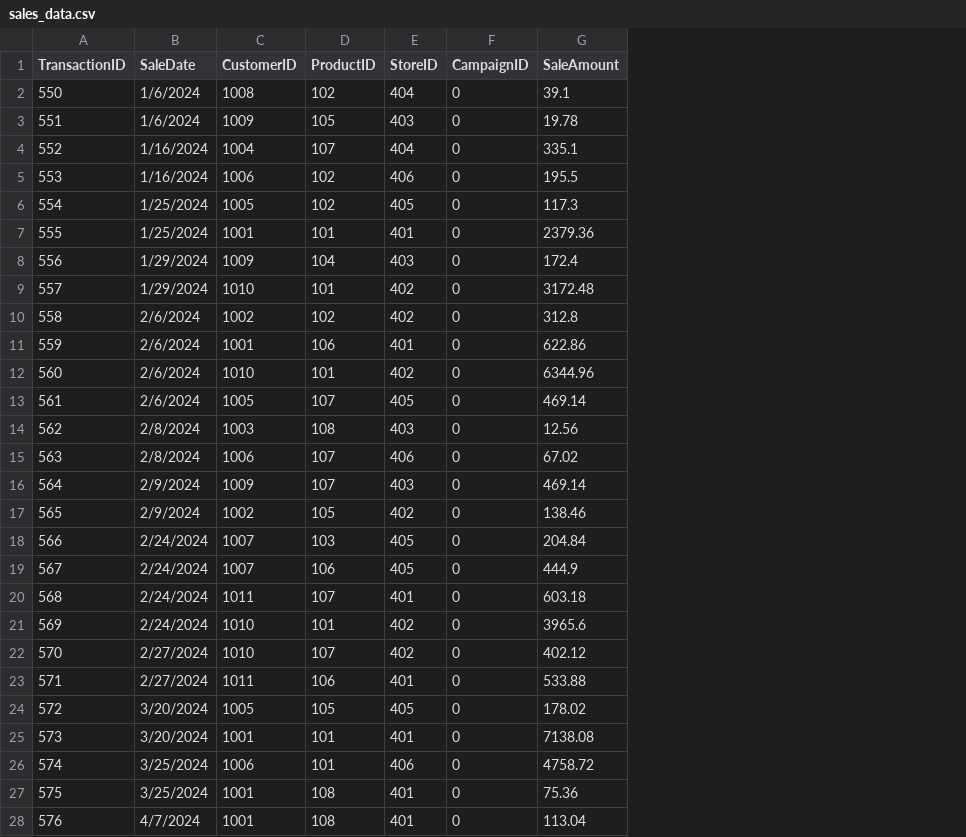
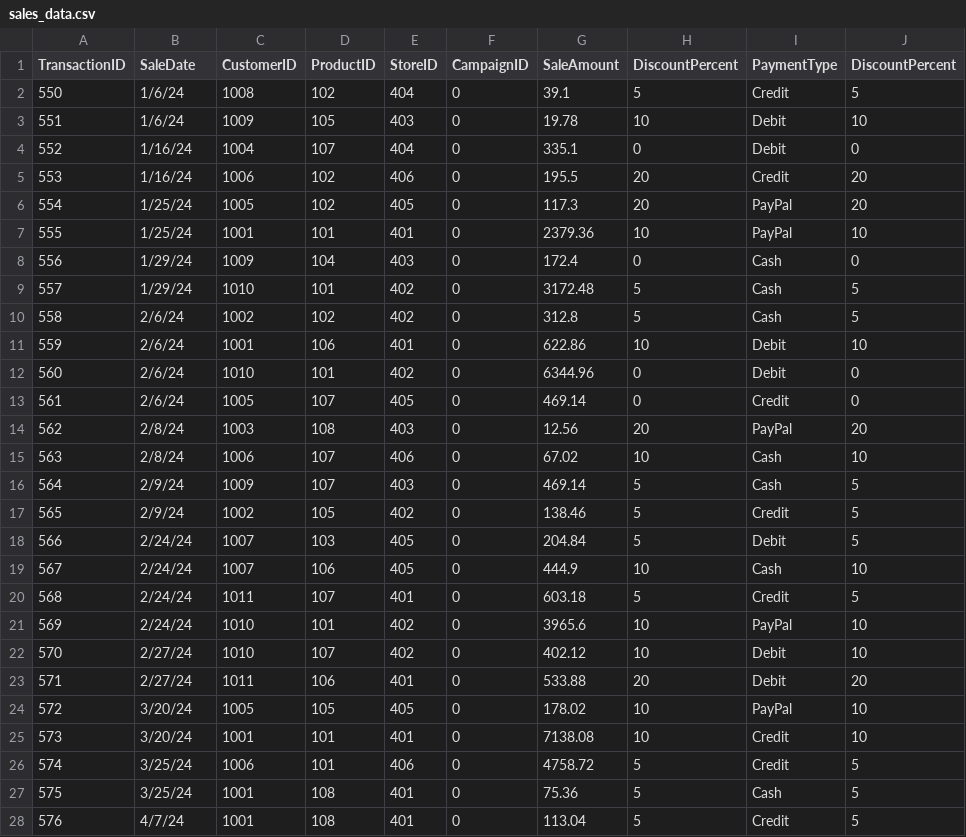
Before and after one commit to LFoster03/smart-store-foster-1, a CSV file: data/raw/sales_data.csv, drawn as a sheet; only a part is shown; the diff covers the shown part only; the diff names each change by its address in the sheet, - before the commit and + after, or states it on an @@ line.

Commit message:
edit data

```diff
--- a/data/raw/sales_data.csv
+++ b/data/raw/sales_data.csv
+column H (DiscountPercent), rows 2-28: 5 | 10 | 0 | 20 | 20 | 10 | 0 | 5 | 5 | 10 | 0 | 0 | 20 | 10 | 5 | 5 | 5 | 10 | 5 | 10 | 10 | 20 | 10 | 10 | 5 | 5 | 5
+column I (PaymentType), rows 2-28: Credit | Debit | Debit | Credit | PayPal | PayPal | Cash | Cash | Cash | Debit | Debit | Credit | PayPal | Cash | Cash | Credit | Debit | Cash | Credit | PayPal | Debit | Debit | PayPal | Credit | Credit | Cash | Credit
+column J (DiscountPercent), rows 2-28: 5 | 10 | 0 | 20 | 20 | 10 | 0 | 5 | 5 | 10 | 0 | 0 | 20 | 10 | 5 | 5 | 5 | 10 | 5 | 10 | 10 | 20 | 10 | 10 | 5 | 5 | 5
-B2:B3 (SaleDate): 1/6/2024
+B2:B3 (SaleDate): 1/6/24
-B4:B5 (SaleDate): 1/16/2024
+B4:B5 (SaleDate): 1/16/24
-B6:B7 (SaleDate): 1/25/2024
+B6:B7 (SaleDate): 1/25/24
-B8:B9 (SaleDate): 1/29/2024
+B8:B9 (SaleDate): 1/29/24
-B10:B13 (SaleDate): 2/6/2024
+B10:B13 (SaleDate): 2/6/24
-B14:B15 (SaleDate): 2/8/2024
+B14:B15 (SaleDate): 2/8/24
-B16:B17 (SaleDate): 2/9/2024
+B16:B17 (SaleDate): 2/9/24
-B18:B21 (SaleDate): 2/24/2024
+B18:B21 (SaleDate): 2/24/24
-B22:B23 (SaleDate): 2/27/2024
+B22:B23 (SaleDate): 2/27/24
-B24:B25 (SaleDate): 3/20/2024
+B24:B25 (SaleDate): 3/20/24
-B26:B27 (SaleDate): 3/25/2024
+B26:B27 (SaleDate): 3/25/24
-B28 (SaleDate): 4/7/2024
+B28 (SaleDate): 4/7/24
```
Also changed, not shown: 67 edited cells elsewhere in this file, data/raw/customers_data.csv, data/raw/products_data.csv, 1 other file.
